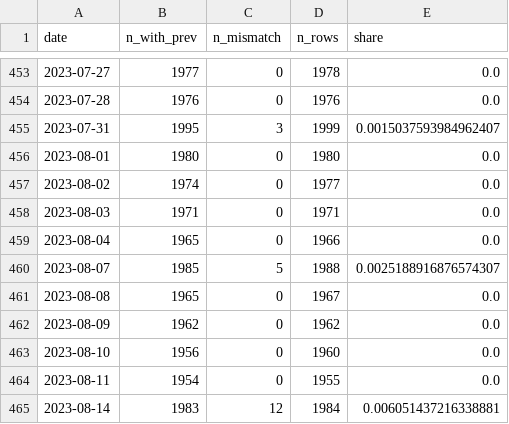
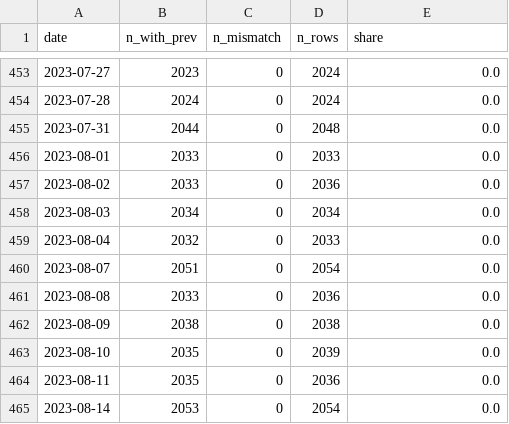
Before and after one commit to sudheerptl01-hash/SuryaDhana_AI, a CSV file: ml/results/improve/integrity/continuity_after_preview.csv, drawn as a sheet; only a part is shown, gaps mark what is left out; the diff covers the shown part only.

```diff
--- a/ml/results/improve/integrity/continuity_after_preview.csv
+++ b/ml/results/improve/integrity/continuity_after_preview.csv
@@ -453,13 +453,13 @@ date,n_with_prev,n_mismatch,n_rows,share
-2023-07-27,1977,0,1978,0.0
-2023-07-28,1976,0,1976,0.0
-2023-07-31,1995,3,1999,0.0015037593984962407
-2023-08-01,1980,0,1980,0.0
-2023-08-02,1974,0,1977,0.0
-2023-08-03,1971,0,1971,0.0
-2023-08-04,1965,0,1966,0.0
-2023-08-07,1985,5,1988,0.0025188916876574307
-2023-08-08,1965,0,1967,0.0
-2023-08-09,1962,0,1962,0.0
-2023-08-10,1956,0,1960,0.0
-2023-08-11,1954,0,1955,0.0
-2023-08-14,1983,12,1984,0.006051437216338881
+2023-07-27,2023,0,2024,0.0
+2023-07-28,2024,0,2024,0.0
+2023-07-31,2044,0,2048,0.0
+2023-08-01,2033,0,2033,0.0
+2023-08-02,2033,0,2036,0.0
+2023-08-03,2034,0,2034,0.0
+2023-08-04,2032,0,2033,0.0
+2023-08-07,2051,0,2054,0.0
+2023-08-08,2033,0,2036,0.0
+2023-08-09,2038,0,2038,0.0
+2023-08-10,2035,0,2039,0.0
+2023-08-11,2035,0,2036,0.0
+2023-08-14,2053,0,2054,0.0
```
Also changed, not shown: 49 edited cells elsewhere in this file, ml/results/improve/integrity/continuity_after_store.csv, 33 other files.
